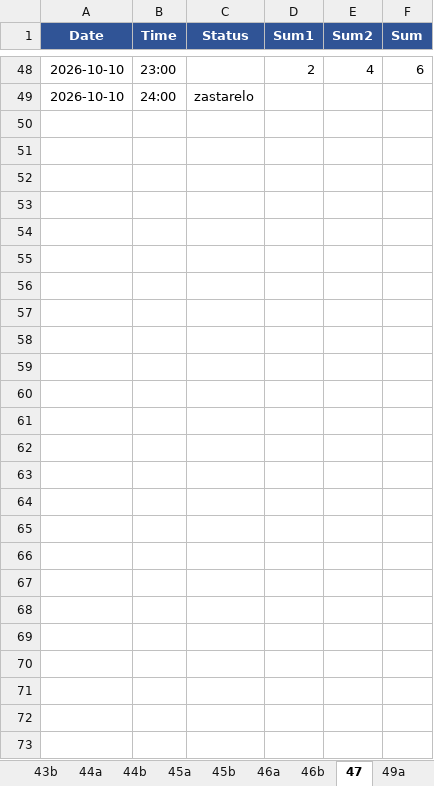
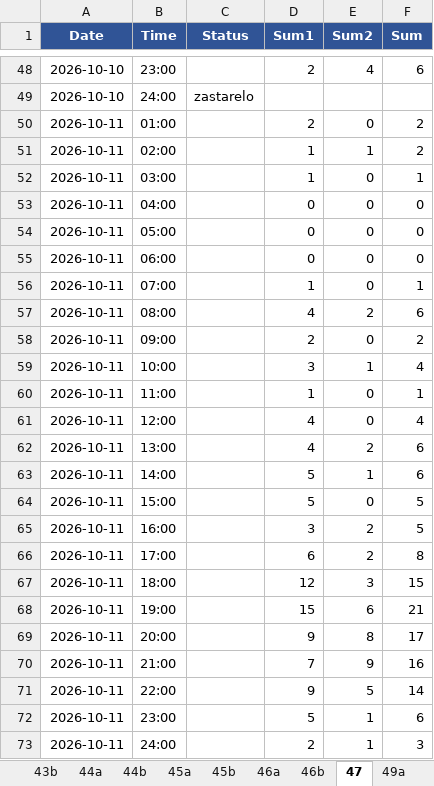
Before and after one commit to vijukM/ns-bike-data, an Excel workbook: podaci/excel/bicikli_2026-10.xlsx, sheet 47, drawn as a sheet; only a part is shown, gaps mark what is left out; values as stored, in another font and other column widths than the file's, no borders; conditional formats not drawn; the diff names each change by its address in the sheet, - before the commit and + after, or states it on an @@ line.

```diff
--- a/podaci/excel/bicikli_2026-10.xlsx (sheet 47)
+++ b/podaci/excel/bicikli_2026-10.xlsx (sheet 47)
+row 50: 2026-10-11 | 01:00 |  | 2 | 0 | 2
+row 51: 2026-10-11 | 02:00 |  | 1 | 1 | 2
+row 52: 2026-10-11 | 03:00 |  | 1 | 0 | 1
+row 53: 2026-10-11 | 04:00 |  | 0 | 0 | 0
+row 54: 2026-10-11 | 05:00 |  | 0 | 0 | 0
+row 55: 2026-10-11 | 06:00 |  | 0 | 0 | 0
+row 56: 2026-10-11 | 07:00 |  | 1 | 0 | 1
+row 57: 2026-10-11 | 08:00 |  | 4 | 2 | 6
+row 58: 2026-10-11 | 09:00 |  | 2 | 0 | 2
+row 59: 2026-10-11 | 10:00 |  | 3 | 1 | 4
+row 60: 2026-10-11 | 11:00 |  | 1 | 0 | 1
+row 61: 2026-10-11 | 12:00 |  | 4 | 0 | 4
+row 62: 2026-10-11 | 13:00 |  | 4 | 2 | 6
+row 63: 2026-10-11 | 14:00 |  | 5 | 1 | 6
+row 64: 2026-10-11 | 15:00 |  | 5 | 0 | 5
+row 65: 2026-10-11 | 16:00 |  | 3 | 2 | 5
+row 66: 2026-10-11 | 17:00 |  | 6 | 2 | 8
+row 67: 2026-10-11 | 18:00 |  | 12 | 3 | 15
+row 68: 2026-10-11 | 19:00 |  | 15 | 6 | 21
+row 69: 2026-10-11 | 20:00 |  | 9 | 8 | 17
+row 70: 2026-10-11 | 21:00 |  | 7 | 9 | 16
+row 71: 2026-10-11 | 22:00 |  | 9 | 5 | 14
+row 72: 2026-10-11 | 23:00 |  | 5 | 1 | 6
+row 73: 2026-10-11 | 24:00 |  | 2 | 1 | 3
```
Also changed, not shown: sheet 51a, sheet 26, sheet 40b, sheet 46a, sheet 46b, sheet 25a, 39 more sheets, 7 other files.
